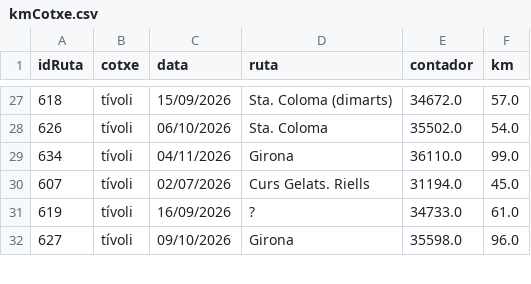
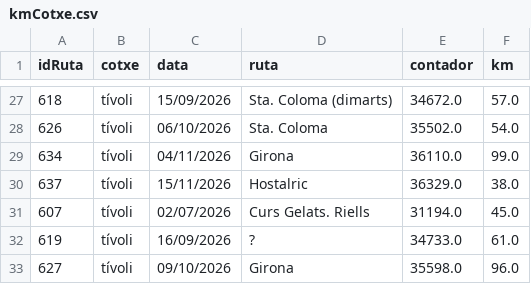
Before and after one commit to enricxic/dashboard-despeses, a CSV file: csv/kmCotxe.csv, drawn as a sheet; only a part is shown, gaps mark what is left out.

```diff
--- a/csv/kmCotxe.csv
+++ b/csv/kmCotxe.csv
@@ -29,2 +29,3 @@ idRuta;cotxe;data;ruta;contador;km
 634;tívoli;04/11/2026;Girona;36110.0;99.0
+637;tívoli;15/11/2026;Hostalric;36329.0;38.0
 607;tívoli;02/07/2026;Curs Gelats. Riells;31194.0;45.0
```
Also changed, not shown: 1 other file.
